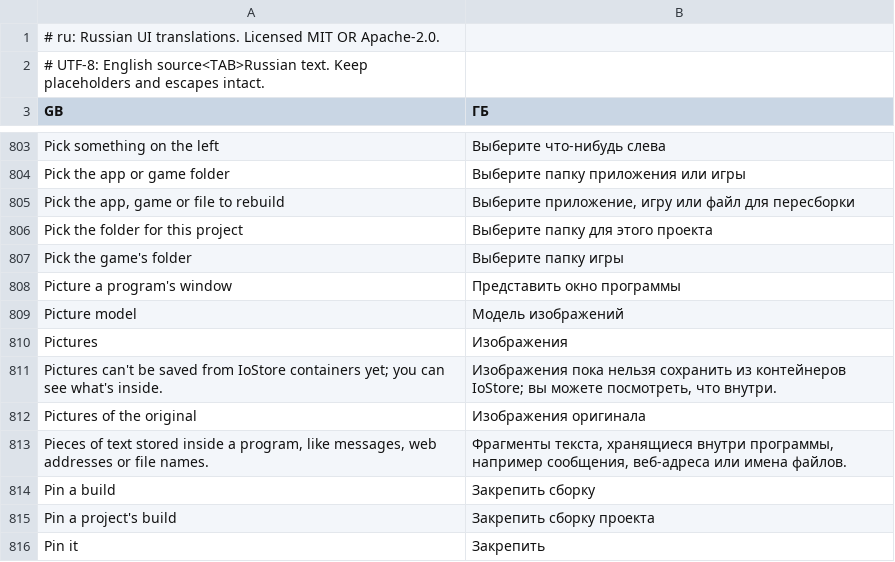
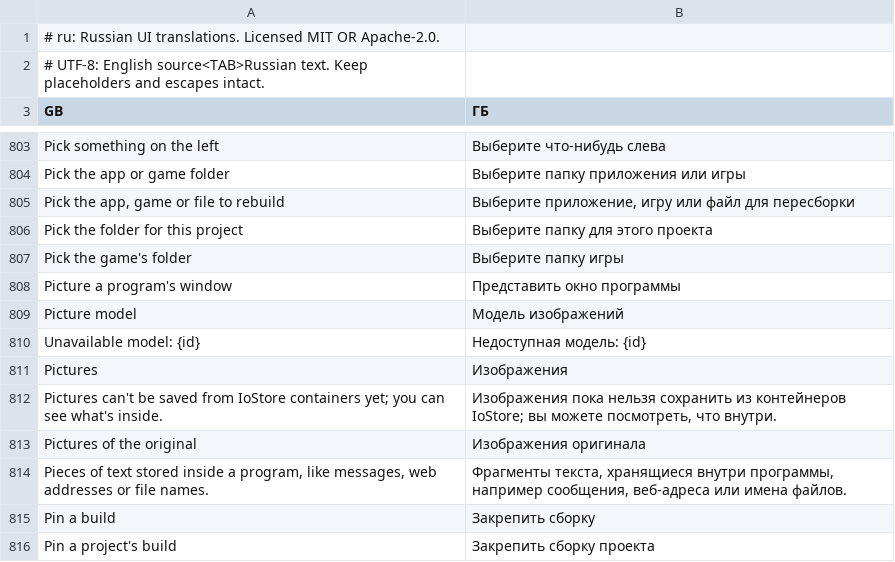
Before and after one commit to GreyCatVP/craft-anything, a TSV file: crates/ui-egui/src/i18n/ru.tsv, drawn as a sheet; only a part is shown, gaps mark what is left out; the shorter side is filled out with more unchanged rows; the diff covers the shown part only; the diff names each change by its address in the sheet, - before the commit and + after, or states it on an @@ line.

```diff
--- a/crates/ui-egui/src/i18n/ru.tsv
+++ b/crates/ui-egui/src/i18n/ru.tsv
+row 810: Unavailable model: {id} | Недоступная модель: {id}
```
Also changed, not shown: 29 added rows elsewhere in this file.
